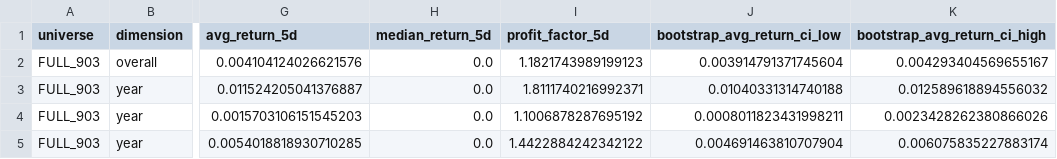
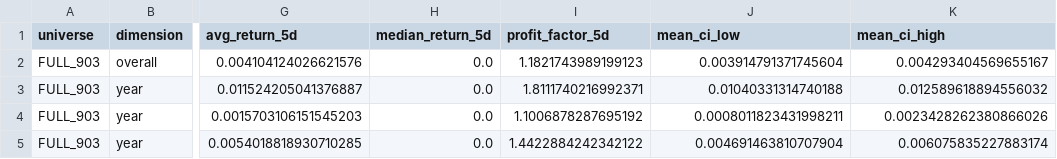
Before and after one commit to byusetianto-netizen/bayu-idx-trading-engine, a CSV file: data/universe_robust_validation_stats.csv, drawn as a sheet; only a part is shown, gaps mark what is left out; the diff names each change by its address in the sheet, - before the commit and + after, or states it on an @@ line.

```diff
--- a/data/universe_robust_validation_stats.csv
+++ b/data/universe_robust_validation_stats.csv
-J1: bootstrap_avg_return_ci_low
+J1: mean_ci_low
-K1: bootstrap_avg_return_ci_high
+K1: mean_ci_high
```
Also changed, not shown: data/universe_robust_validation_comparison.csv, 2 other files.
